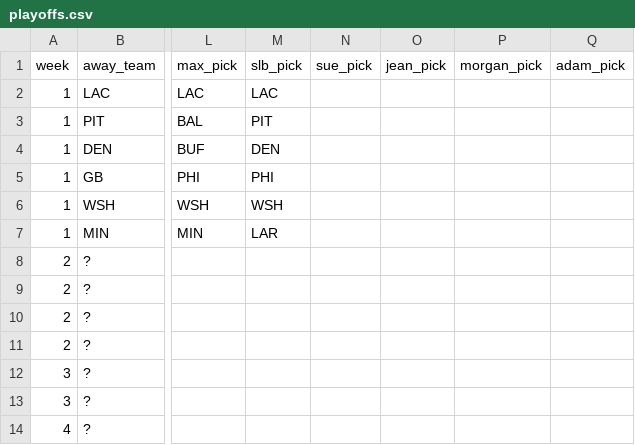
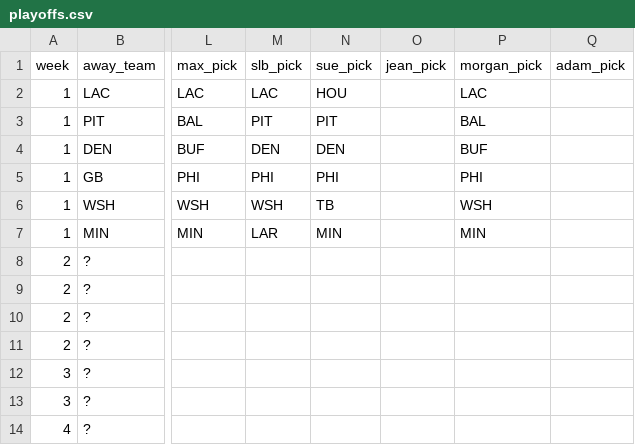
Before and after one commit to bileschi/pierogi_pickem, a CSV file: 2024_2025/playoffs.csv, drawn as a sheet; only a part is shown, gaps mark what is left out; the diff names each change by its address in the sheet, - before the commit and + after, or states it on an @@ line.

Commit message:
Sue & Morgan playoff w1 picks.

```diff
--- a/2024_2025/playoffs.csv
+++ b/2024_2025/playoffs.csv
-N2 (sue_pick): (empty)
+N2 (sue_pick): HOU
-P2 (morgan_pick): (empty)
+P2 (morgan_pick): LAC
-N3 (sue_pick): (empty)
+N3 (sue_pick): PIT
-P3 (morgan_pick): (empty)
+P3 (morgan_pick): BAL
-N4 (sue_pick): (empty)
+N4 (sue_pick): DEN
-P4 (morgan_pick): (empty)
+P4 (morgan_pick): BUF
-N5 (sue_pick): (empty)
+N5 (sue_pick): PHI
-P5 (morgan_pick): (empty)
+P5 (morgan_pick): PHI
-N6 (sue_pick): (empty)
+N6 (sue_pick): TB
-P6 (morgan_pick): (empty)
+P6 (morgan_pick): WSH
-N7 (sue_pick): (empty)
+N7 (sue_pick): MIN
-P7 (morgan_pick): (empty)
+P7 (morgan_pick): MIN
```
